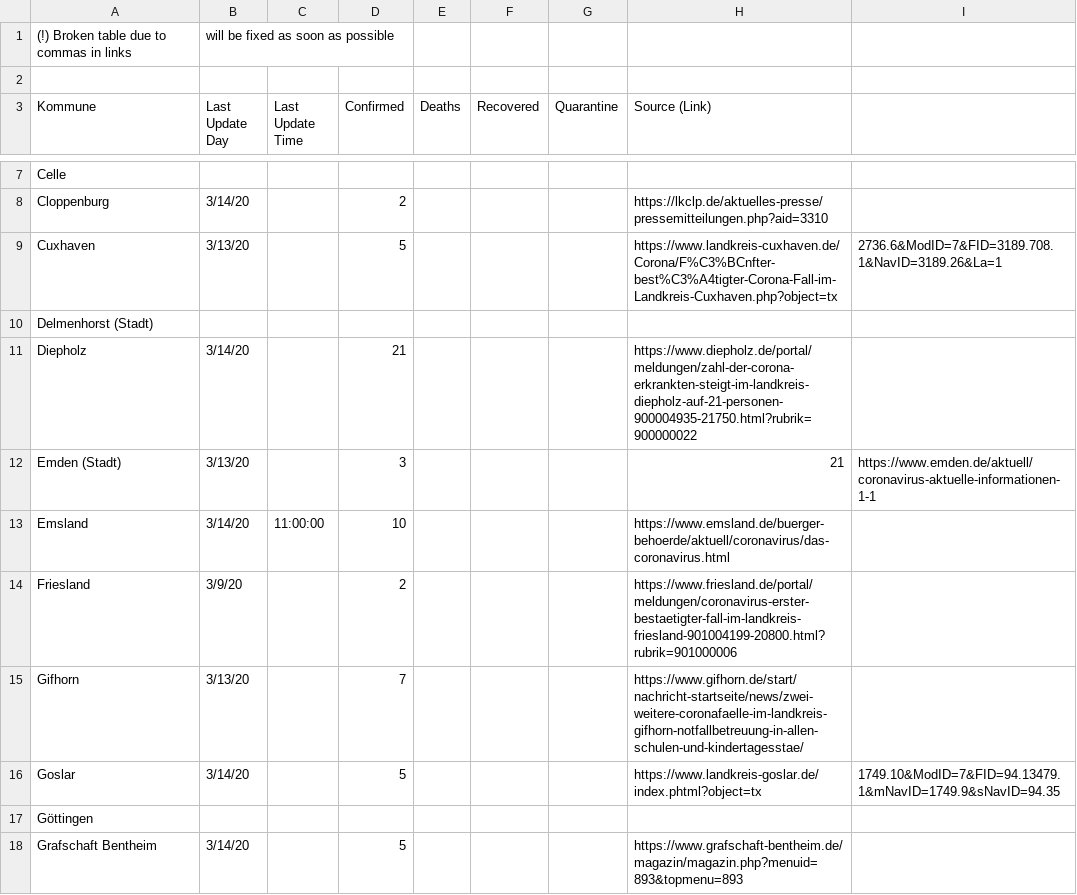
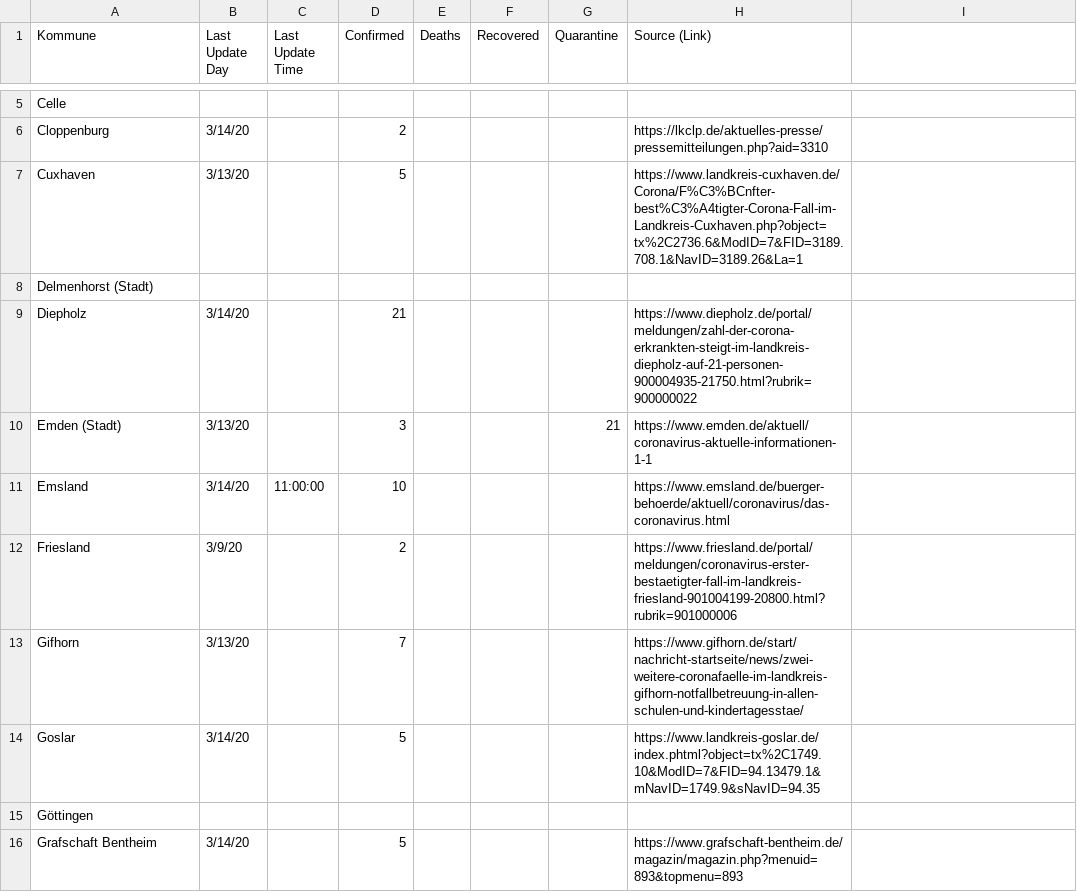
Before and after one commit to codeforosnabrueck/COVID-19-NDS, a CSV file: daily_reports/03-14-2020.csv, drawn as a sheet; only a part is shown, gaps mark what is left out; the diff covers the shown part only.

Commit message:
fixed broken links

```diff
--- a/daily_reports/03-14-2020.csv
+++ b/daily_reports/03-14-2020.csv
@@ -1,3 +1 @@
-(!) Broken table due to commas in links, will be fixed as soon as possible
-
 Kommune,Last Update Day,Last Update Time,Confirmed,Deaths,Recovered,Quarantine,Source (Link),
@@ -8,6 +6,6 @@ Celle,,,,,,,,
 Cloppenburg,3/14/20,,2,,,,https://lkclp.de/aktuelles-presse/pressemitteilungen.php?aid=3310,
-Cuxhaven,3/13/20,,5,,,,https://www.landkreis-cuxhaven.de/Corona/F%C3%BCnfter-best%C3%A4tigter-Corona-Fall-im-Landkreis-Cuxhaven.php?object=tx,2736.6&ModID=7&FID=3189.708.1&NavID=3189.26&La=1
+Cuxhaven,3/13/20,,5,,,,https://www.landkreis-cuxhaven.de/Corona/F%C3%BCnfter-best%C3%A4tigter-Corona-Fall-im-Landkreis-Cuxhaven.php?object=tx%2C2736.6&ModID=7&FID=3189.708.1&NavID=3189.26&La=1,
 Delmenhorst (Stadt),,,,,,,,
 Diepholz,3/14/20,,21,,,,https://www.diepholz.de/portal/meldungen/zahl-der-corona-erkrankten-steigt-im-landkreis-diepholz-auf-21-personen-900004935-21750.html?rubrik=900000022,
-Emden (Stadt),3/13/20,,3,,,,21,https://www.emden.de/aktuell/coronavirus-aktuelle-informationen-1-1
+Emden (Stadt),3/13/20,,3,,,21,https://www.emden.de/aktuell/coronavirus-aktuelle-informationen-1-1,
 Emsland,3/14/20,11:00:00,10,,,,https://www.emsland.de/buerger-behoerde/aktuell/coronavirus/das-coronavirus.html,
@@ -15,3 +13,3 @@ Friesland,3/9/20,,2,,,,https://www.friesland.de/portal/meldungen/coronavirus-ers
 Gifhorn,3/13/20,,7,,,,https://www.gifhorn.de/start/nachricht-startseite/news/zwei-weitere-coronafaelle-im-landkreis-gifhorn-notfallbetreuung-in-allen-schulen-und-kindertagesstae/,
-Goslar,3/14/20,,5,,,,https://www.landkreis-goslar.de/index.phtml?object=tx,1749.10&ModID=7&FID=94.13479.1&mNavID=1749.9&sNavID=94.35
+Goslar,3/14/20,,5,,,,https://www.landkreis-goslar.de/index.phtml?object=tx%2C1749.10&ModID=7&FID=94.13479.1&mNavID=1749.9&sNavID=94.35,
 Göttingen,,,,,,,,
```
Also changed, not shown: 6 edited cells elsewhere in this file.
